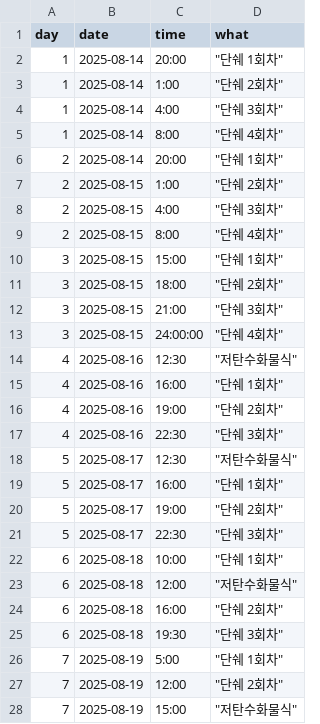
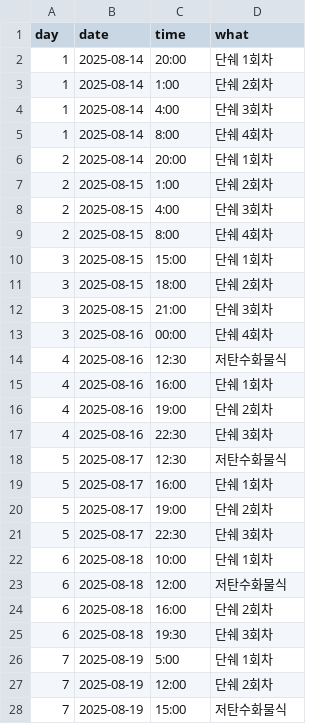
Before and after one commit to sosow2080/diet-tracker, a CSV file: food_by_day.csv, drawn as a sheet; only a part is shown; the diff covers the shown part only.

Commit message:
Update food_by_day.csv
따움표 오류 수정

```diff
--- a/food_by_day.csv
+++ b/food_by_day.csv
@@ -1,28 +1,28 @@
 day, date, time, what
-1, 2025-08-14,20:00," ""단쉐 1회차"""
-1, 2025-08-14,1:00," ""단쉐 2회차"""
-1, 2025-08-14,4:00," ""단쉐 3회차"""
-1, 2025-08-14,8:00," ""단쉐 4회차"""
-2, 2025-08-14,20:00," ""단쉐 1회차"""
-2, 2025-08-15,1:00," ""단쉐 2회차"""
-2, 2025-08-15,4:00," ""단쉐 3회차"""
-2, 2025-08-15,8:00," ""단쉐 4회차"""
-3, 2025-08-15,15:00," ""단쉐 1회차"""
-3, 2025-08-15,18:00," ""단쉐 2회차"""
-3, 2025-08-15,21:00," ""단쉐 3회차"""
-3, 2025-08-15,24:00:00," ""단쉐 4회차"""
-4, 2025-08-16,12:30," ""저탄수화물식"""
-4, 2025-08-16,16:00," ""단쉐 1회차"""
-4, 2025-08-16,19:00," ""단쉐 2회차"""
-4, 2025-08-16,22:30," ""단쉐 3회차"""
-5, 2025-08-17,12:30," ""저탄수화물식"""
-5, 2025-08-17,16:00," ""단쉐 1회차"""
-5, 2025-08-17,19:00," ""단쉐 2회차"""
-5, 2025-08-17,22:30," ""단쉐 3회차"""
-6, 2025-08-18,10:00," ""단쉐 1회차"""
-6, 2025-08-18,12:00," ""저탄수화물식"""
-6, 2025-08-18,16:00," ""단쉐 2회차"""
-6, 2025-08-18,19:30," ""단쉐 3회차"""
-7, 2025-08-19,5:00," ""단쉐 1회차"""
-7, 2025-08-19,12:00," ""단쉐 2회차"""
-7, 2025-08-19,15:00," ""저탄수화물식"""
+1, 2025-08-14,20:00,"단쉐 1회차"
+1, 2025-08-14,1:00,"단쉐 2회차"
+1, 2025-08-14,4:00,"단쉐 3회차"
+1, 2025-08-14,8:00,"단쉐 4회차"
+2, 2025-08-14,20:00,"단쉐 1회차"
+2, 2025-08-15,1:00,"단쉐 2회차"
+2, 2025-08-15,4:00,"단쉐 3회차"
+2, 2025-08-15,8:00,"단쉐 4회차"
+3, 2025-08-15,15:00,"단쉐 1회차"
+3, 2025-08-15,18:00,"단쉐 2회차"
+3, 2025-08-15,21:00,"단쉐 3회차"
+3, 2025-08-16,00:00,"단쉐 4회차"
+4, 2025-08-16,12:30,"저탄수화물식"
+4, 2025-08-16,16:00,"단쉐 1회차"
+4, 2025-08-16,19:00,"단쉐 2회차"
+4, 2025-08-16,22:30,"단쉐 3회차"
+5, 2025-08-17,12:30,"저탄수화물식"
+5, 2025-08-17,16:00,"단쉐 1회차"
+5, 2025-08-17,19:00,"단쉐 2회차"
+5, 2025-08-17,22:30,"단쉐 3회차"
+6, 2025-08-18,10:00,"단쉐 1회차"
+6, 2025-08-18,12:00,"저탄수화물식"
+6, 2025-08-18,16:00,"단쉐 2회차"
+6, 2025-08-18,19:30,"단쉐 3회차"
+7, 2025-08-19,5:00,"단쉐 1회차"
+7, 2025-08-19,12:00,"단쉐 2회차"
+7, 2025-08-19,15:00,"저탄수화물식"
```
Also changed, not shown: 9 edited cells elsewhere in this file.
